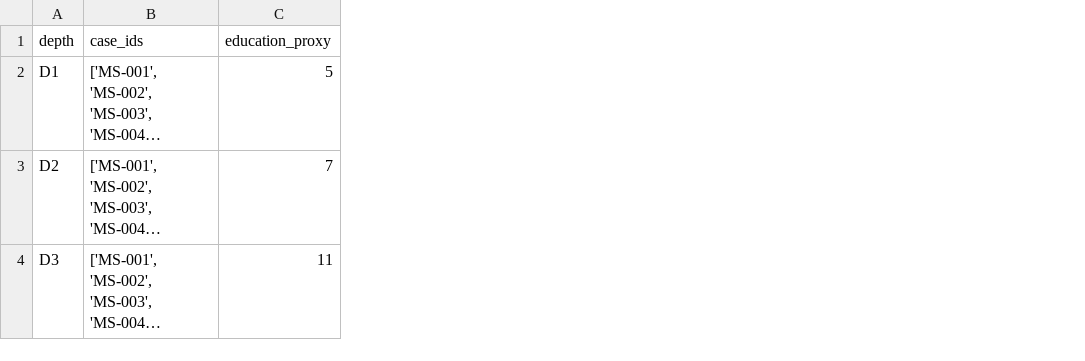
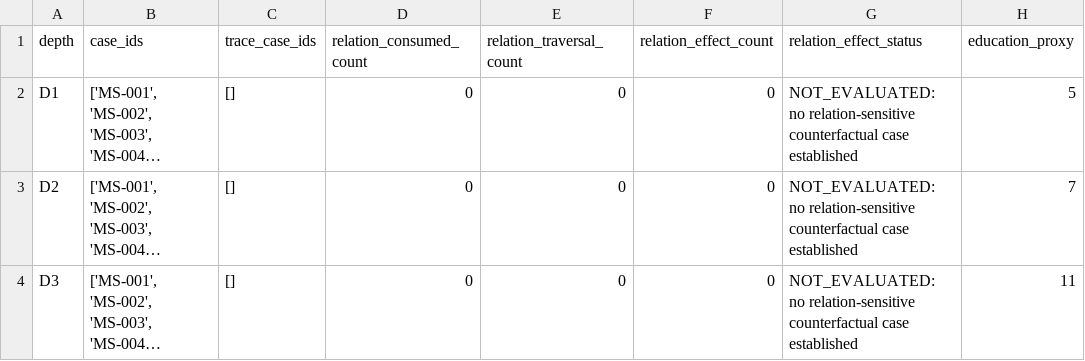
Before and after one commit to Aporapeiron/RDL_Enterprise, a CSV file: benchmark_results/manual_sedimentation_latest.csv, drawn as a sheet; only a part is shown; long unchanged cells end in …; the diff names each change by its address in the sheet, - before the commit and + after, or states it on an @@ line.

Commit message:
Instrument manual sedimentation benchmark relation tracing

```diff
--- a/benchmark_results/manual_sedimentation_latest.csv
+++ b/benchmark_results/manual_sedimentation_latest.csv
+column C (trace_case_ids), rows 2-4: all []
+column D (relation_consumed_count), rows 2-4: all 0
+column E (relation_traversal_count), rows 2-4: all 0
+column F (relation_effect_count), rows 2-4: all 0
+column G (relation_effect_status), rows 2-4: all NOT_EVALUATED: no relation-sensitive counterfactual case established
```
Also changed, not shown: 3 other files.
